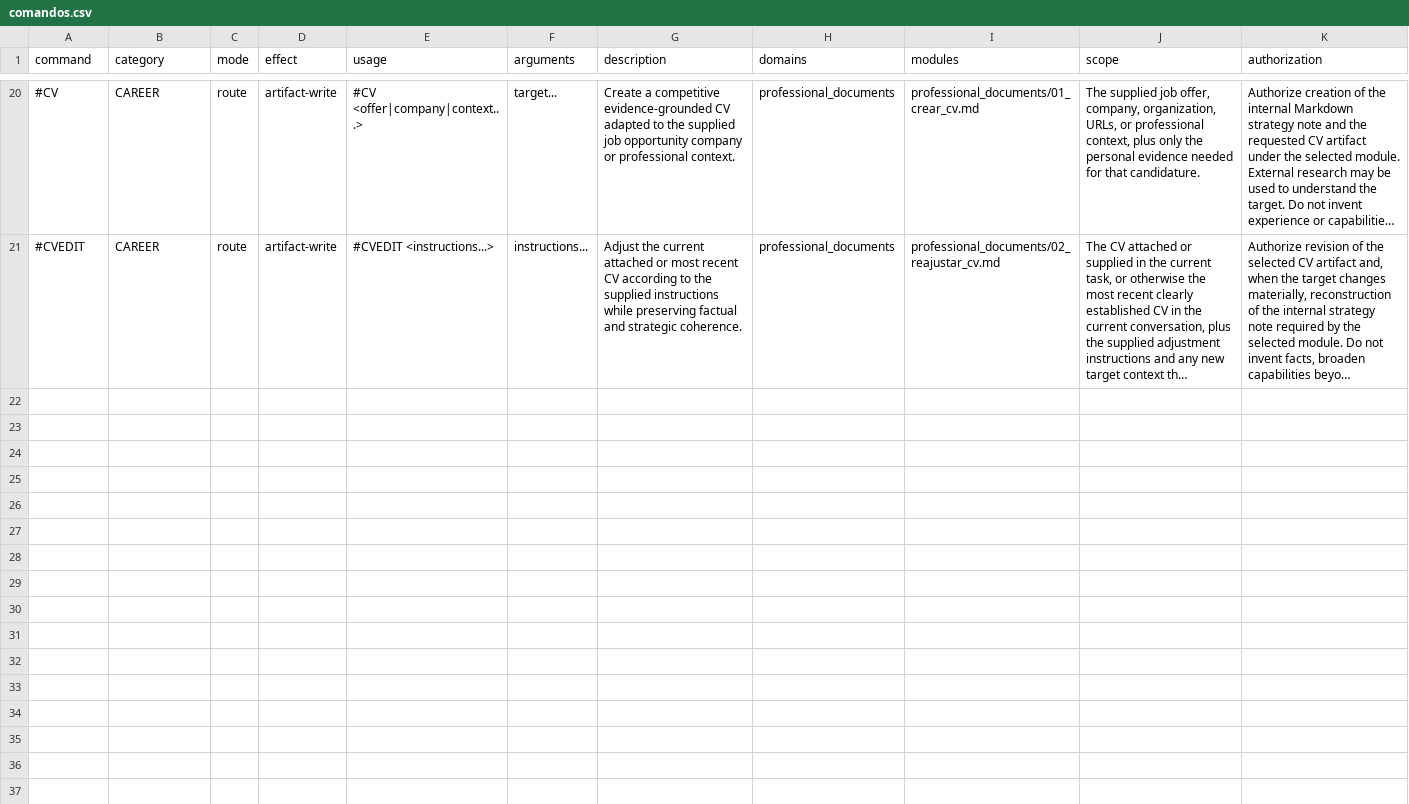
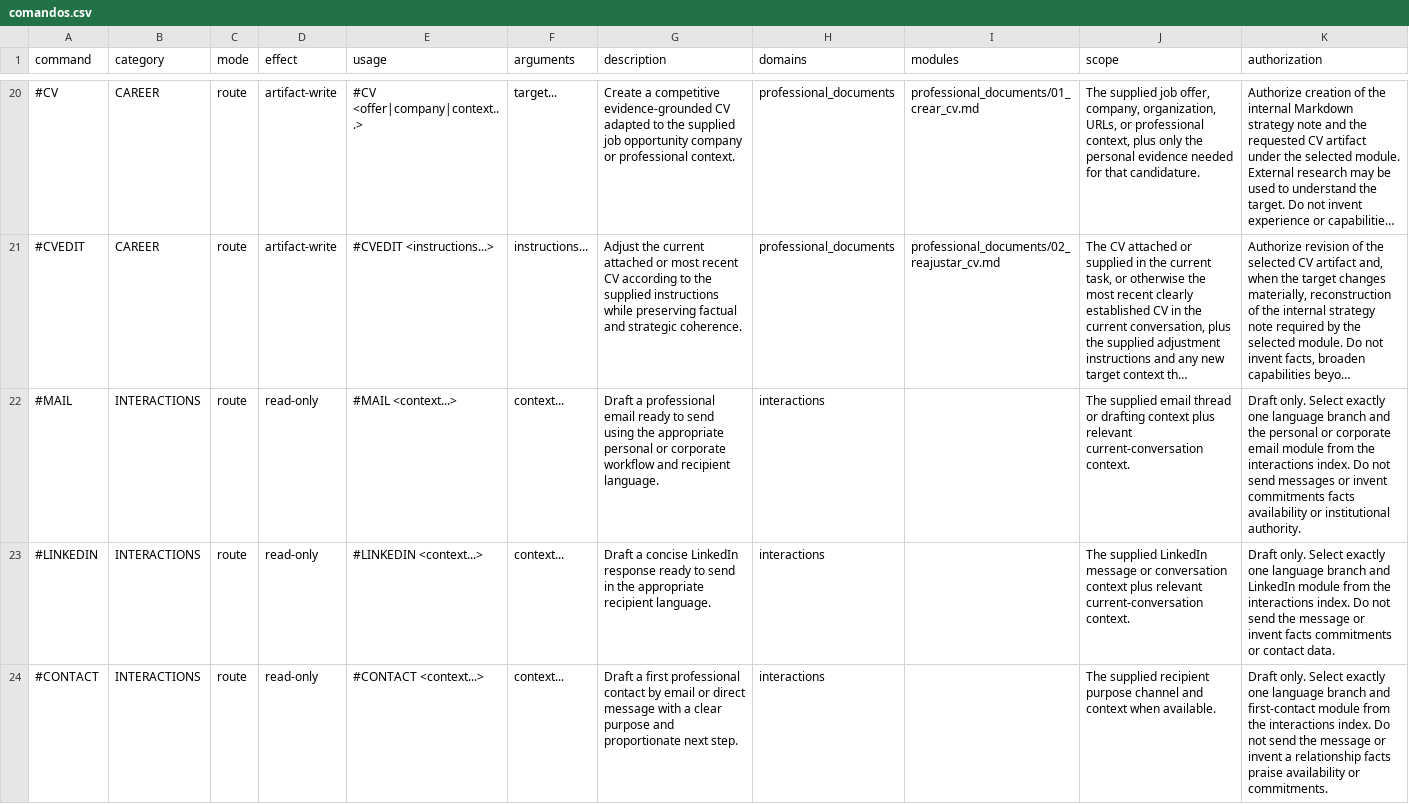
Before and after one commit to DOKOS-TAYOS/knotbase, a CSV file: info_for_ai/comandos.csv, drawn as a sheet; only a part is shown, gaps mark what is left out; long unchanged cells end in …; the diff covers the shown part only; the diff names each change by its address in the sheet, - before the commit and + after, or states it on an @@ line.

Commit message:
Expose five canonical bilingual interaction commands (#21)
* Register canonical public interaction routes (info_for_ai/comandos.csv)

* Register canonical public interaction routes (info_for_ai/comandos_lookup.csv)

* Register canonical public interaction routes (info_for_ai/indice_dominios.csv)

* Document and statically validate bilingual interaction command routing

* Document and statically validate bilingual interaction command routing

* Document and statically validate bilingual interaction command routing

* Check both language branches for all interaction commands

* Describe twenty-five scoped public commands and interaction safety

* Record exact interaction command parity, provenance and runtime boundaries

* Record continuity checkpoint for public interaction commands

* Correct current public command count in README

```diff
--- a/info_for_ai/comandos.csv
+++ b/info_for_ai/comandos.csv
+row 22: #MAIL | INTERACTIONS | route | read-only | #MAIL <context...> | context... | Draft a professional email ready to send using the appropriate personal or corporate workflow and recipient language. | interactions |  | The supplied email thread or drafting context plus relevant current-conversation context. | Draft only. Select exactly one language branch and the personal or corporate email module from the interactions index. Do not send messages or invent commitments facts availability or institutional authority.
+row 23: #LINKEDIN | INTERACTIONS | route | read-only | #LINKEDIN <context...> | context... | Draft a concise LinkedIn response ready to send in the appropriate recipient language. | interactions |  | The supplied LinkedIn message or conversation context plus relevant current-conversation context. | Draft only. Select exactly one language branch and LinkedIn module from the interactions index. Do not send the message or invent facts commitments or contact data.
+row 24: #CONTACT | INTERACTIONS | route | read-only | #CONTACT <context...> | context... | Draft a first professional contact by email or direct message with a clear purpose and proportionate next step. | interactions |  | The supplied recipient purpose channel and context when available. | Draft only. Select exactly one language branch and first-contact module from the interactions index. Do not send the message or invent a relationship facts praise availability or commitments.
```
Also changed, not shown: 2 added rows elsewhere in this file, info_for_ai/indice_dominios.csv, 7 other files.
